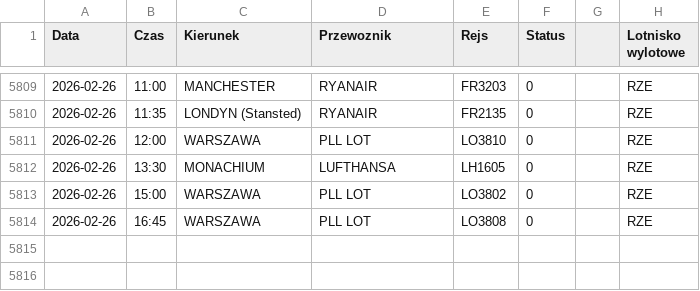
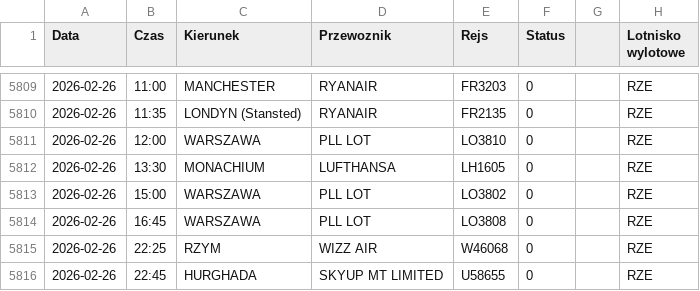
Before and after one commit to grzegorz-nowacki/departures-scraper, a CSV file: scraper/scraper_output/tabela_odlotow_RZE.csv, drawn as a sheet; only a part is shown, gaps mark what is left out; the diff names each change by its address in the sheet, - before the commit and + after, or states it on an @@ line.

```diff
--- a/scraper/scraper_output/tabela_odlotow_RZE.csv
+++ b/scraper/scraper_output/tabela_odlotow_RZE.csv
+row 5815: 2026-02-26 | 22:25 | RZYM | WIZZ AIR | W46068 | 0 |  | RZE
+row 5816: 2026-02-26 | 22:45 | HURGHADA | SKYUP MT LIMITED | U58655 | 0 |  | RZE
```
Also changed, not shown: scraper/scraper_output/tabela_odlotow_KTW.csv.
